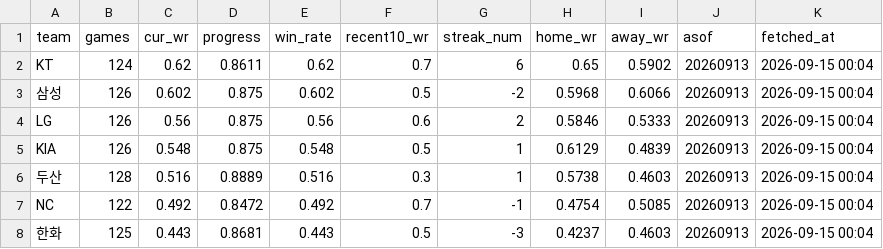
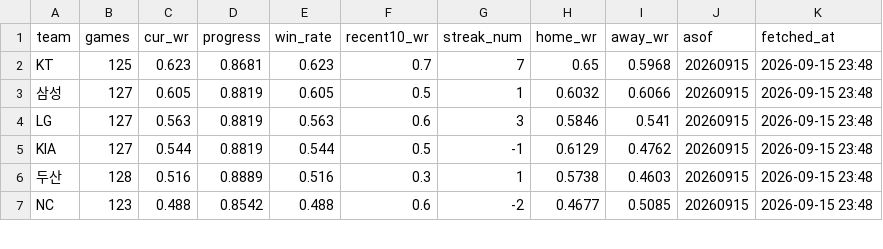
Before and after one commit to Eunbi-Ko-0223/kbo-win-predictor, a CSV file: data/latest_standings.csv, drawn as a sheet; only a part is shown; the diff covers the shown part only.

```diff
--- a/data/latest_standings.csv
+++ b/data/latest_standings.csv
@@ -1,8 +1,7 @@
 team,games,cur_wr,progress,win_rate,recent10_wr,streak_num,home_wr,away_wr,asof,fetched_at
-KT,124,0.62,0.8611,0.62,0.7,6,0.65,0.5902,20260913,2026-09-15 00:04
-삼성,126,0.602,0.875,0.602,0.5,-2,0.5968,0.6066,20260913,2026-09-15 00:04
-LG,126,0.56,0.875,0.56,0.6,2,0.5846,0.5333,20260913,2026-09-15 00:04
-KIA,126,0.548,0.875,0.548,0.5,1,0.6129,0.4839,20260913,2026-09-15 00:04
-두산,128,0.516,0.8889,0.516,0.3,1,0.5738,0.4603,20260913,2026-09-15 00:04
-NC,122,0.492,0.8472,0.492,0.7,-1,0.4754,0.5085,20260913,2026-09-15 00:04
-한화,125,0.443,0.8681,0.443,0.5,-3,0.4237,0.4603,20260913,2026-09-15 00:04
+KT,125,0.623,0.8681,0.623,0.7,7,0.65,0.5968,20260915,2026-09-15 23:48
+삼성,127,0.605,0.8819,0.605,0.5,1,0.6032,0.6066,20260915,2026-09-15 23:48
+LG,127,0.563,0.8819,0.563,0.6,3,0.5846,0.541,20260915,2026-09-15 23:48
+KIA,127,0.544,0.8819,0.544,0.5,-1,0.6129,0.4762,20260915,2026-09-15 23:48
+두산,128,0.516,0.8889,0.516,0.3,1,0.5738,0.4603,20260915,2026-09-15 23:48
+NC,123,0.488,0.8542,0.488,0.6,-2,0.4677,0.5085,20260915,2026-09-15 23:48
```
Also changed, not shown: 1 added row and 18 edited cells elsewhere in this file.
